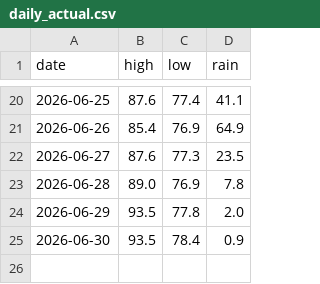
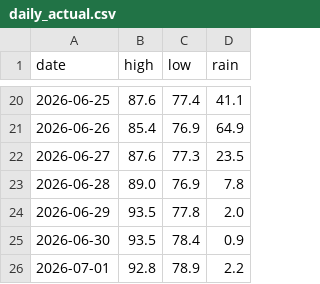
Before and after one commit to alexanderjefferson/taiwan-weather-tracker, a CSV file: data/observations/daily_actual.csv, drawn as a sheet; only a part is shown, gaps mark what is left out.

```diff
--- a/data/observations/daily_actual.csv
+++ b/data/observations/daily_actual.csv
@@ -25 +25,2 @@ date,high,low,rain
 2026-06-30,93.5,78.4,0.9
+2026-07-01,92.8,78.9,2.2
```
Also changed, not shown: data/forecasts/forecasts_master.csv.
